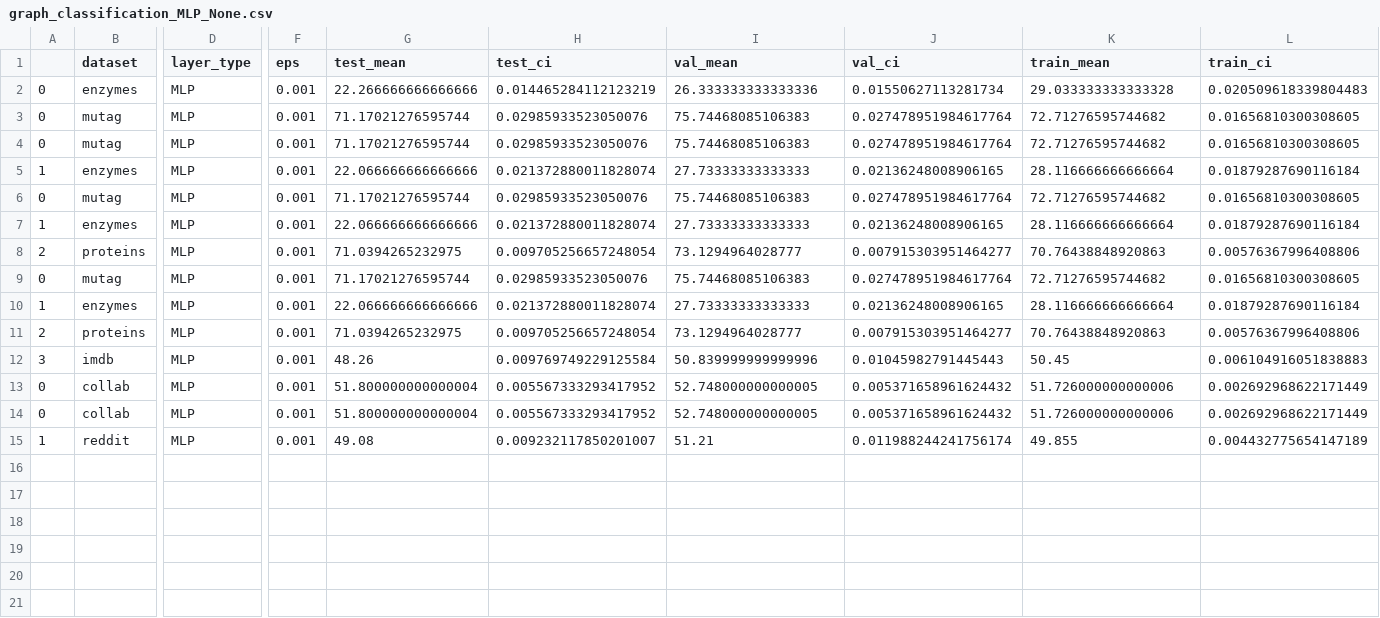
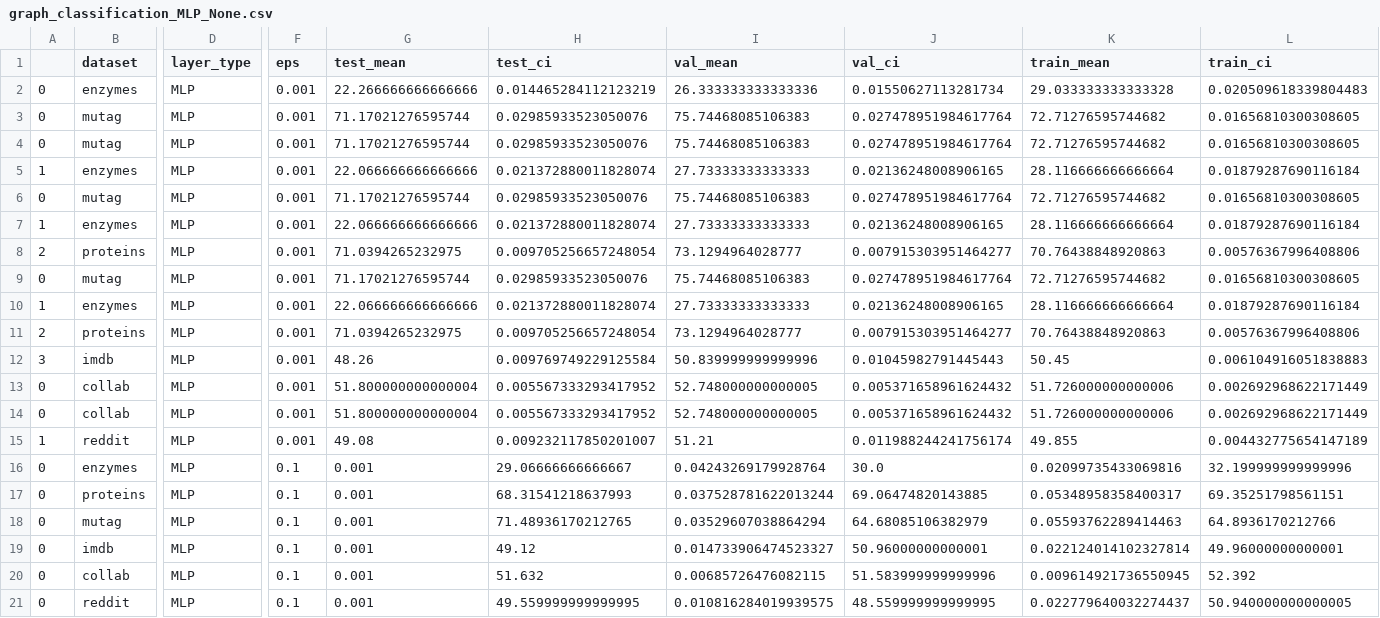
Before and after one commit to LFesser97/graph_moes, a CSV file: results/graph_classification_MLP_None.csv, drawn as a sheet; only a part is shown, gaps mark what is left out; rows hold the shown columns only; the diff names each change by its address in the sheet, - before the commit and + after, or states it on an @@ line.

Commit message:
adding more results run on cluster

```diff
--- a/results/graph_classification_MLP_None.csv
+++ b/results/graph_classification_MLP_None.csv
+row 16: 0 | enzymes | MLP | 0.1 | 0.001 | 29.06666666666667 | 0.04243269179928764 | 30.0 | 0.02099735433069816 | 32.199999999999996
+row 17: 0 | proteins | MLP | 0.1 | 0.001 | 68.31541218637993 | 0.037528781622013244 | 69.06474820143885 | 0.05348958358400317 | 69.35251798561151
+row 18: 0 | mutag | MLP | 0.1 | 0.001 | 71.48936170212765 | 0.03529607038864294 | 64.68085106382979 | 0.05593762289414463 | 64.8936170212766
+row 19: 0 | imdb | MLP | 0.1 | 0.001 | 49.12 | 0.014733906474523327 | 50.96000000000001 | 0.022124014102327814 | 49.96000000000001
+row 20: 0 | collab | MLP | 0.1 | 0.001 | 51.632 | 0.00685726476082115 | 51.583999999999996 | 0.009614921736550945 | 52.392
+row 21: 0 | reddit | MLP | 0.1 | 0.001 | 49.559999999999995 | 0.010816284019939575 | 48.559999999999995 | 0.022779640032274437 | 50.940000000000005
```
Also changed, not shown: results/graph_classification_GCN_None.csv, results/graph_classification_GIN_None.csv, 3 other files.
